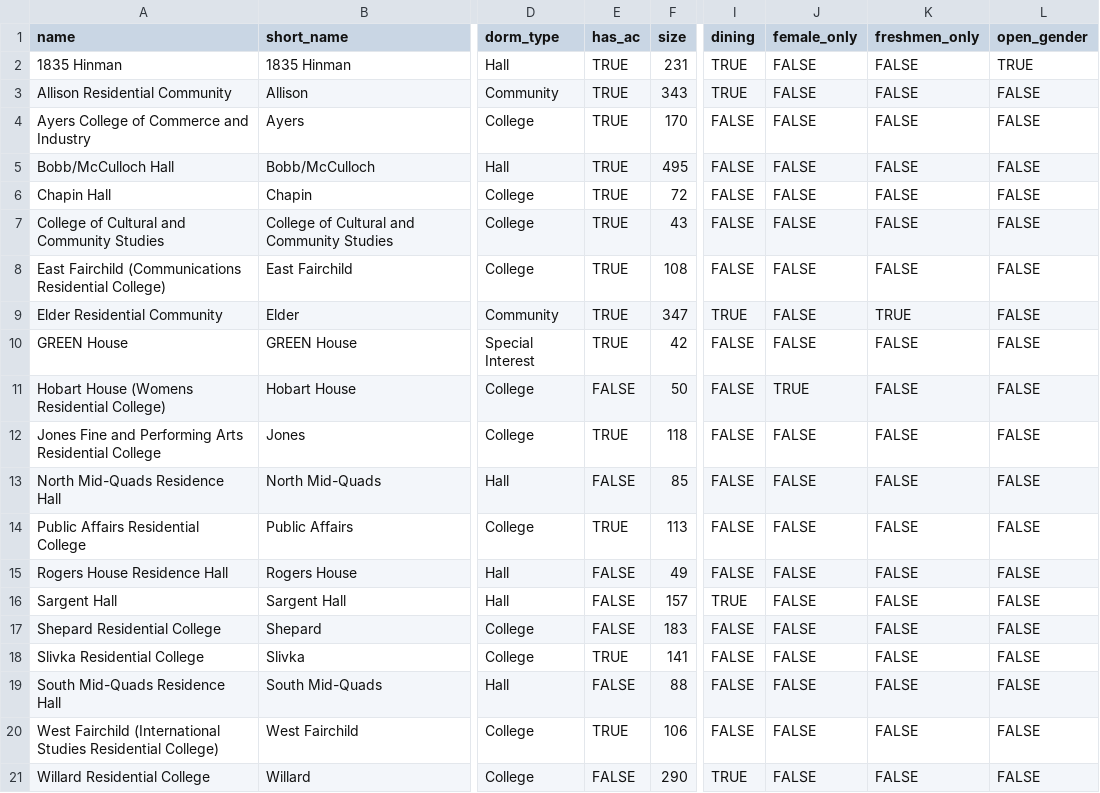
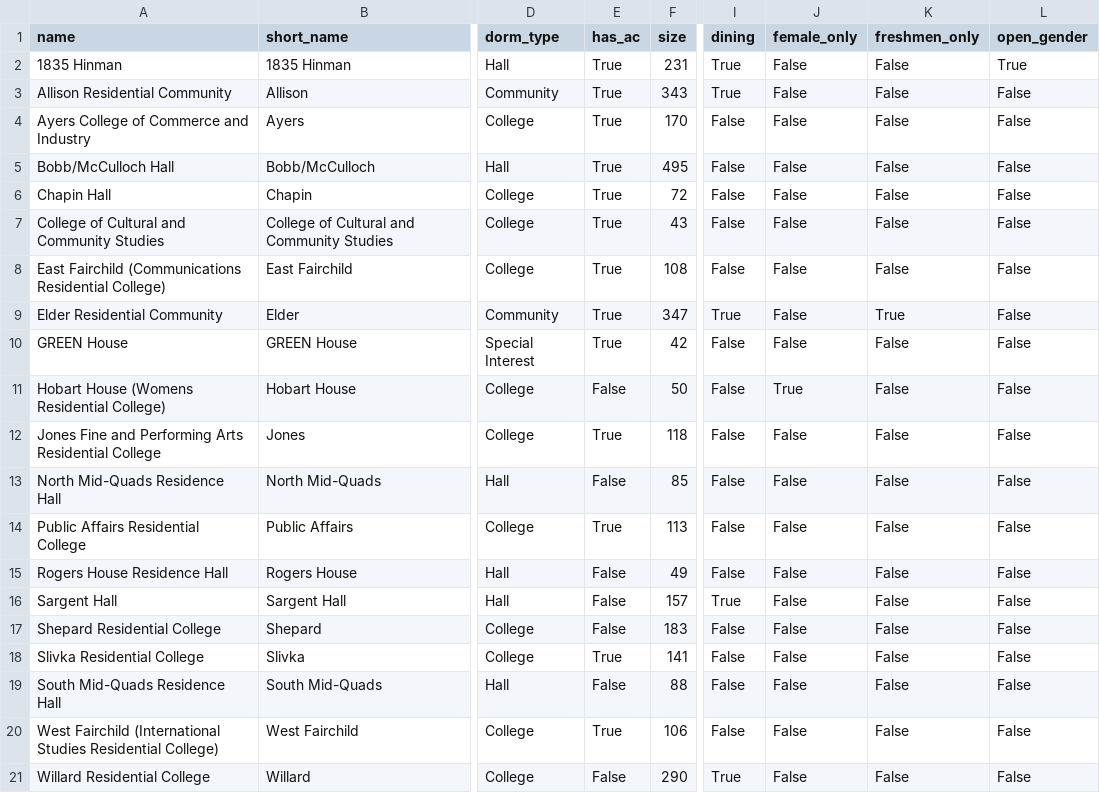
Before and after one commit to TylerFisher/housing-guide, a CSV file: housing/csv/dorms.csv, drawn as a sheet; only a part is shown, gaps mark what is left out; the diff names each change by its address in the sheet, - before the commit and + after, or states it on an @@ line.

Commit message:
dorms.csv True False

```diff
--- a/housing/csv/dorms.csv
+++ b/housing/csv/dorms.csv
-E2:E10 (has_ac): TRUE
+E2:E10 (has_ac): True
-I2:I3 (dining): TRUE
+I2:I3 (dining): True
-J2:J10 (female_only): FALSE
+J2:J10 (female_only): False
-K2:K8 (freshmen_only): FALSE
+K2:K8 (freshmen_only): False
-L2 (open_gender): TRUE
+L2 (open_gender): True
-L3:L21 (open_gender): FALSE
+L3:L21 (open_gender): False
-I4:I8 (dining): FALSE
+I4:I8 (dining): False
-I9 (dining): TRUE
+I9 (dining): True
-K9 (freshmen_only): TRUE
+K9 (freshmen_only): True
-I10:I15 (dining): FALSE
+I10:I15 (dining): False
-K10:K21 (freshmen_only): FALSE
+K10:K21 (freshmen_only): False
-E11 (has_ac): FALSE
+E11 (has_ac): False
-J11 (female_only): TRUE
+J11 (female_only): True
-E12 (has_ac): TRUE
+E12 (has_ac): True
-J12:J21 (female_only): FALSE
+J12:J21 (female_only): False
-E13 (has_ac): FALSE
+E13 (has_ac): False
-E14 (has_ac): TRUE
+E14 (has_ac): True
-E15:E17 (has_ac): FALSE
+E15:E17 (has_ac): False
-I16 (dining): TRUE
+I16 (dining): True
-I17:I20 (dining): FALSE
+I17:I20 (dining): False
-E18 (has_ac): TRUE
+E18 (has_ac): True
-E19 (has_ac): FALSE
+E19 (has_ac): False
-E20 (has_ac): TRUE
+E20 (has_ac): True
-E21 (has_ac): FALSE
+E21 (has_ac): False
-I21 (dining): TRUE
+I21 (dining): True
```
